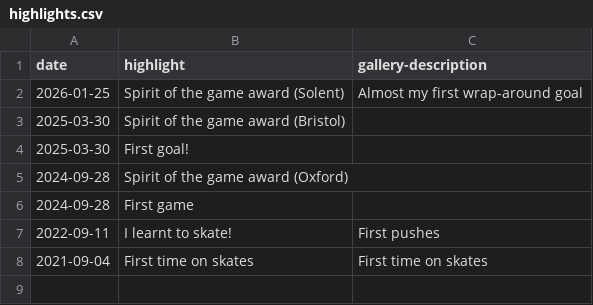
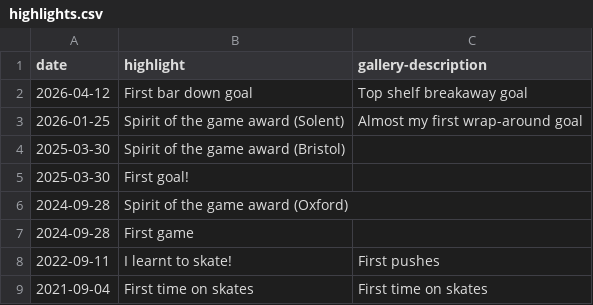
Before and after one commit to creamy-seas/bigv-portfolio, a CSV file: data/highlights.csv, drawn as a sheet; the diff names each change by its address in the sheet, - before the commit and + after, or states it on an @@ line.

```diff
--- a/data/highlights.csv
+++ b/data/highlights.csv
+row 2: 2026-04-12 | First bar down goal | Top shelf breakaway goal
```
Also changed, not shown: data/gallery.csv, 3 other files.
